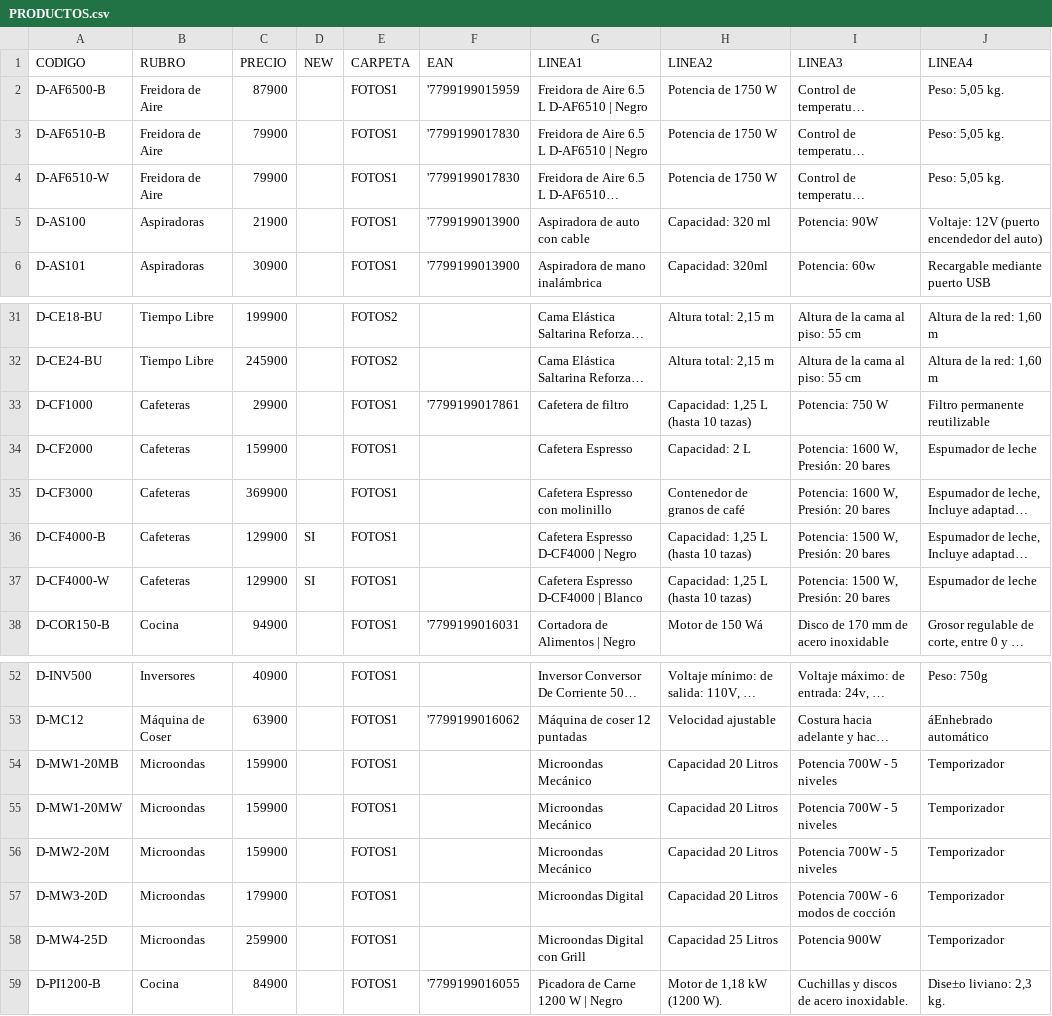
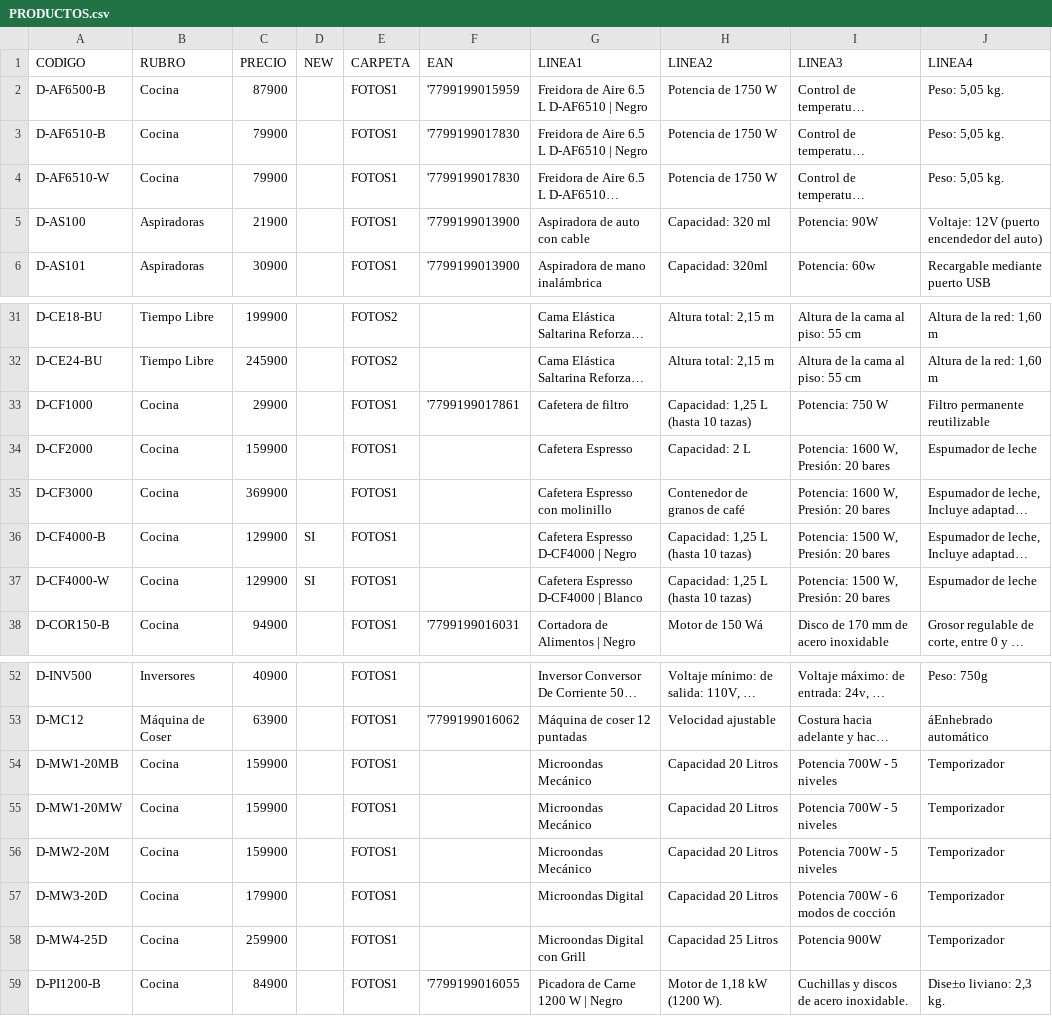
Before and after one commit to DaihatsuHub/CATALOGO-GENERAL, a CSV file: PRODUCTOS.csv, drawn as a sheet; only a part is shown, gaps mark what is left out; long unchanged cells end in …; the diff names each change by its address in the sheet, - before the commit and + after, or states it on an @@ line.

Commit message:
Add files via upload

```diff
--- a/PRODUCTOS.csv
+++ b/PRODUCTOS.csv
-B2:B4 (RUBRO): Freidora de Aire
+B2:B4 (RUBRO): Cocina
-B33:B37 (RUBRO): Cafeteras
+B33:B37 (RUBRO): Cocina
-B54:B58 (RUBRO): Microondas
+B54:B58 (RUBRO): Cocina
```
